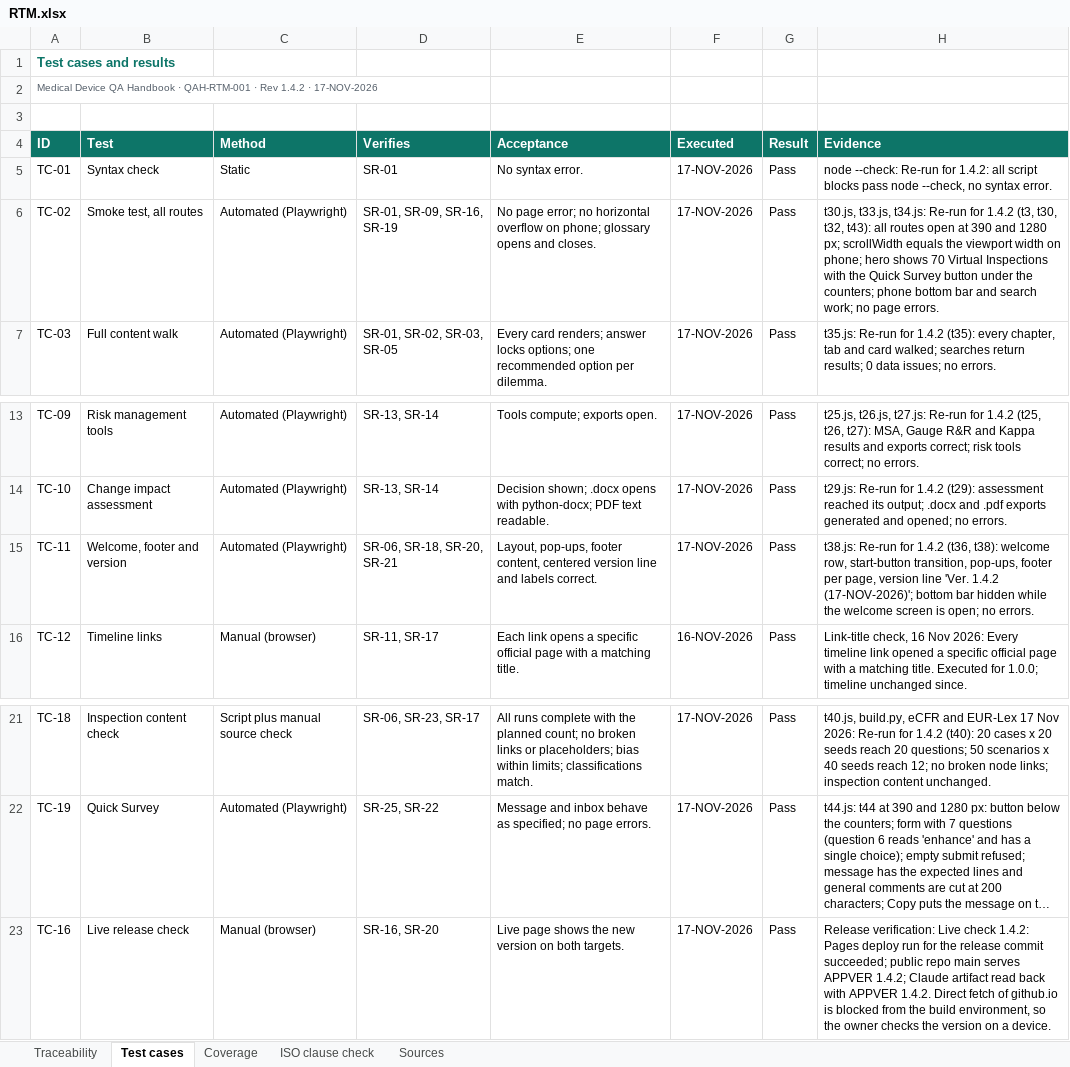
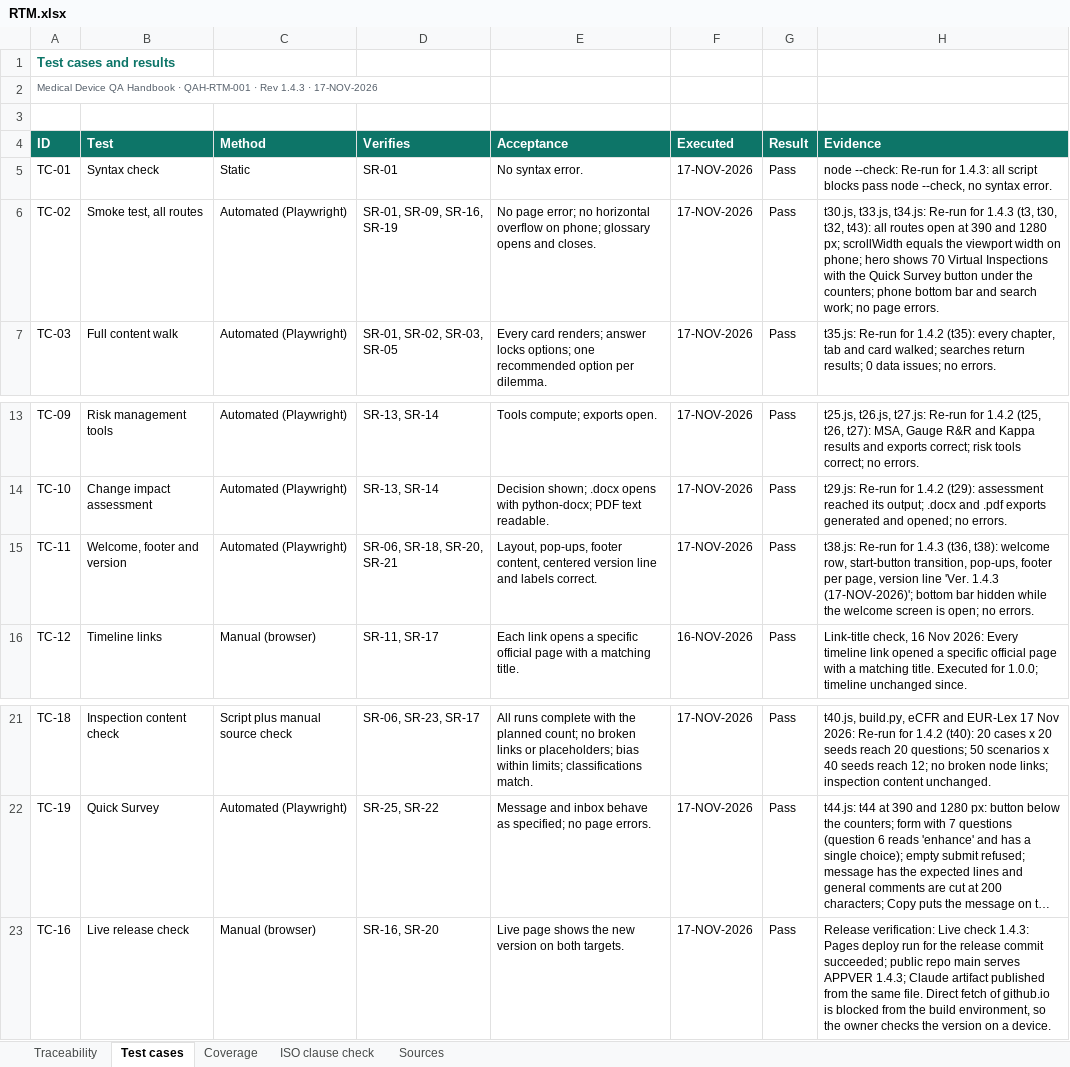
Before and after one commit to artisseri12asaf/qms-refresher, an Excel workbook: vv/RTM.xlsx, sheet Test cases, drawn as a sheet; only a part is shown, gaps mark what is left out; long unchanged cells end in …; values as stored, in another font and other column widths than the file's, no borders; the diff names each change by its address in the sheet, - before the commit and + after, or states it on an @@ line.

```diff
--- a/vv/RTM.xlsx (sheet Test cases)
+++ b/vv/RTM.xlsx (sheet Test cases)
-A2 (ID): …· Rev 1.4.2 · 17-NOV-2026
+A2 (ID): …· Rev 1.4.3 · 17-NOV-2026
-H5 (Evidence): …Re-run for 1.4.2: all script…
+H5 (Evidence): …Re-run for 1.4.3: all script…
-H6 (Evidence): …Re-run for 1.4.2 (t3, t30,…
+H6 (Evidence): …Re-run for 1.4.3 (t3, t30,…
-H15 (Evidence): …Re-run for 1.4.2 (t36, t38): welcome row, start-button transition, pop-ups, footer per page, version line 'Ver. 1.4.2 (17-NOV-2026)'; bottom…
+H15 (Evidence): …Re-run for 1.4.3 (t36, t38): welcome row, start-button transition, pop-ups, footer per page, version line 'Ver. 1.4.3 (17-NOV-2026)'; bottom…
-H23 (Evidence): …Live check 1.4.2: Pages deploy run for the release commit succeeded; public repo main serves APPVER 1.4.2; Claude artifact read back with APPVER 1.4.2. Direct fetch…
+H23 (Evidence): …Live check 1.4.3: Pages deploy run for the release commit succeeded; public repo main serves APPVER 1.4.3; Claude artifact published from the same file. Direct fetch…
```
Also changed, not shown: sheet Traceability, sheet Coverage, sheet Sources, sheet ISO clause check, 13 other files.
